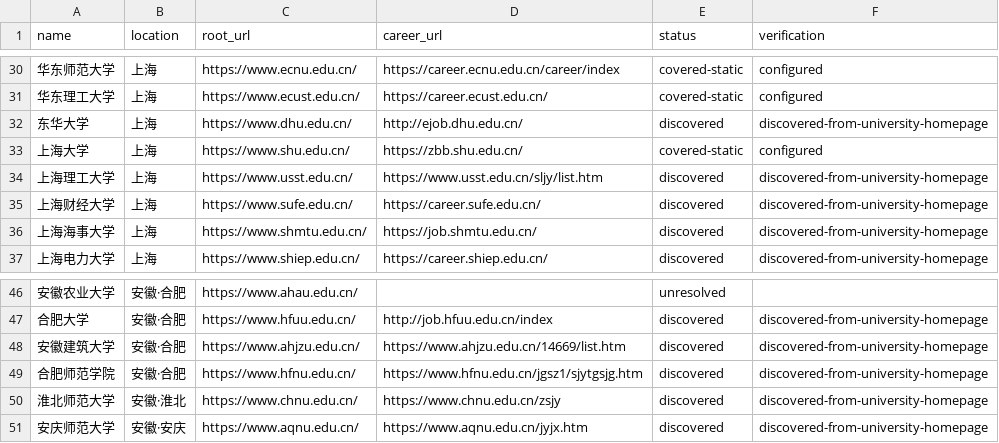
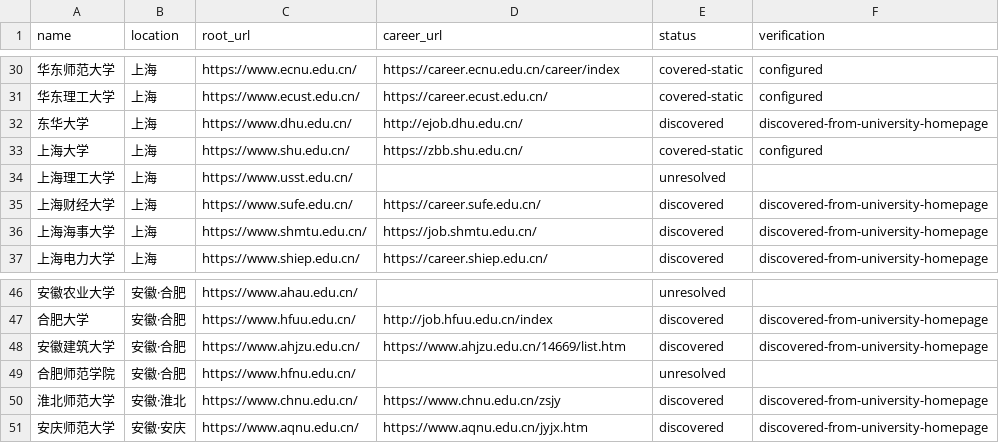
Before and after one commit to wanlingren/job-radar, a CSV file: config/university_coverage.csv, drawn as a sheet; only a part is shown, gaps mark what is left out.

```diff
--- a/config/university_coverage.csv
+++ b/config/university_coverage.csv
@@ -33,3 +33,3 @@ name,location,root_url,career_url,status,verification
 上海大学,上海,https://www.shu.edu.cn/,https://zbb.shu.edu.cn/,covered-static,configured
-上海理工大学,上海,https://www.usst.edu.cn/,https://www.usst.edu.cn/sljy/list.htm,discovered,discovered-from-university-homepage
+上海理工大学,上海,https://www.usst.edu.cn/,,unresolved,
 上海财经大学,上海,https://www.sufe.edu.cn/,https://career.sufe.edu.cn/,discovered,discovered-from-university-homepage
@@ -48,3 +48,3 @@ name,location,root_url,career_url,status,verification
 安徽建筑大学,安徽·合肥,https://www.ahjzu.edu.cn/,https://www.ahjzu.edu.cn/14669/list.htm,discovered,discovered-from-university-homepage
-合肥师范学院,安徽·合肥,https://www.hfnu.edu.cn/,https://www.hfnu.edu.cn/jgsz1/sjytgsjg.htm,discovered,discovered-from-university-homepage
+合肥师范学院,安徽·合肥,https://www.hfnu.edu.cn/,,unresolved,
 淮北师范大学,安徽·淮北,https://www.chnu.edu.cn/,https://www.chnu.edu.cn/zsjy,discovered,discovered-from-university-homepage
```
Also changed, not shown: config/discovered_sources.csv, config/discovered_universities.csv, 12 other files.
